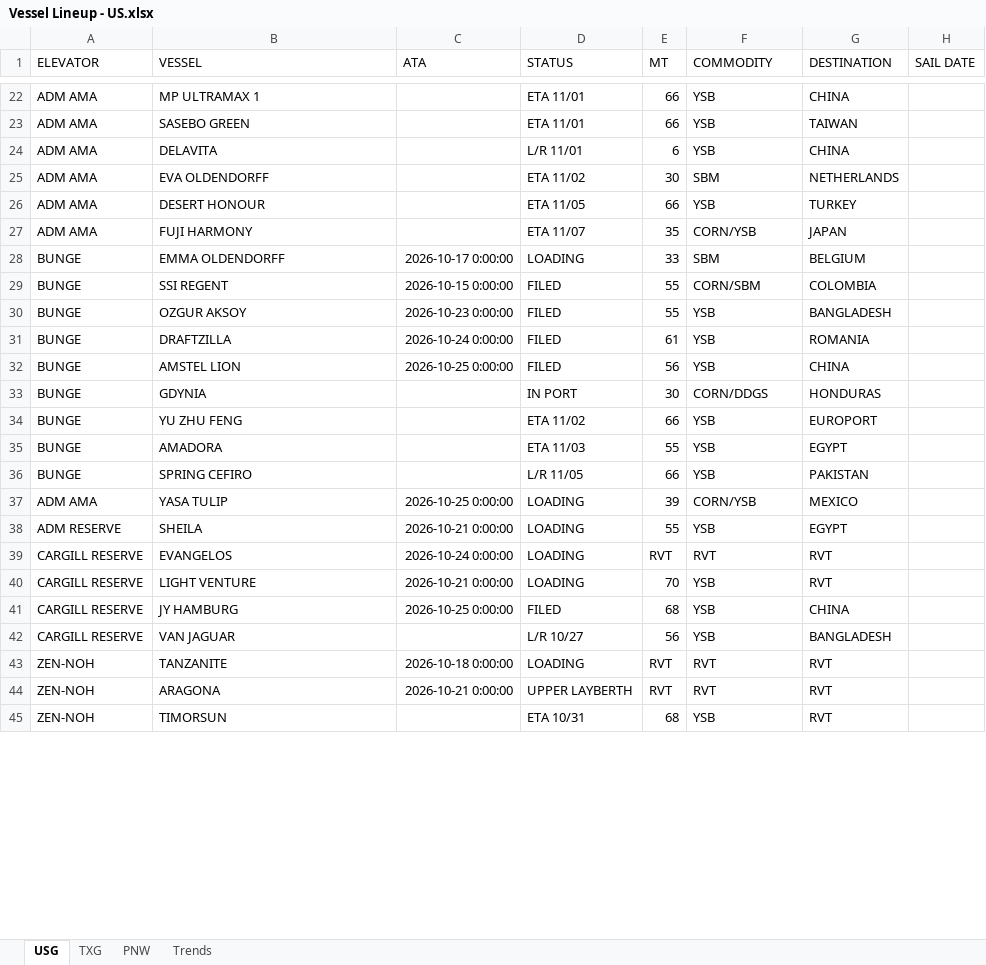
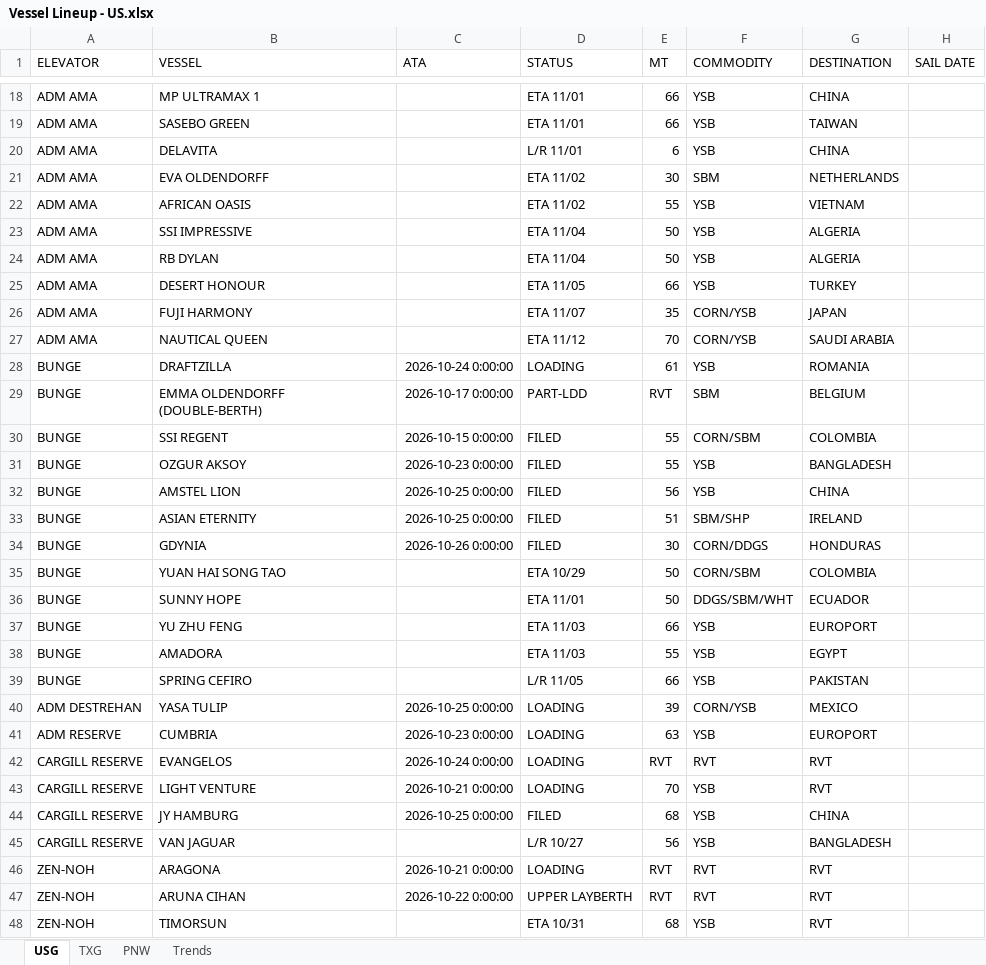
Before and after one commit to JSA-Dashboards/jsa-vessel-lineup-dashboard, an Excel workbook: Vessel Lineup - US.xlsx, sheet USG, drawn as a sheet; only a part is shown, gaps mark what is left out; values as stored, in another font and other column widths than the file's, no borders; removed rows and columns are numbered as before the commit, all else as after; the diff covers the shown part only; the diff names each change by its address in the sheet, - before the commit and + after, or states it on an @@ line.

Commit message:
Update vessel lineup from Southport: FW: SOUTHPORT GRAIN REPORT - SOUTHPORT LINEUP 10.27.2026

```diff
--- a/Vessel Lineup - US.xlsx (sheet USG)
+++ b/Vessel Lineup - US.xlsx (sheet USG)
+row 22: ADM AMA | AFRICAN OASIS |  | ETA 11/02 | 55 | YSB | VIETNAM
+row 23: ADM AMA | SSI IMPRESSIVE |  | ETA 11/04 | 50 | YSB | ALGERIA
+row 24: ADM AMA | RB DYLAN |  | ETA 11/04 | 50 | YSB | ALGERIA
+row 27: ADM AMA | NAUTICAL QUEEN |  | ETA 11/12 | 70 | CORN/YSB | SAUDI ARABIA
+row 28: BUNGE | DRAFTZILLA | 2026-10-24 0:00:00 | LOADING | 61 | YSB | ROMANIA
-B29 (VESSEL): EMMA OLDENDORFF
+B29 (VESSEL): EMMA OLDENDORFF (DOUBLE-BERTH)
-D29 (STATUS): LOADING
+D29 (STATUS): PART-LDD
-E29 (MT): 33
+E29 (MT): RVT
-row 31: BUNGE | DRAFTZILLA | 2026-10-24 0:00:00 | FILED | 61 | YSB | ROMANIA
+row 33: BUNGE | ASIAN ETERNITY | 2026-10-25 0:00:00 | FILED | 51 | SBM/SHP | IRELAND
-C34 (ATA): (empty)
+C34 (ATA): 2026-10-26 0:00:00
-D34 (STATUS): IN PORT
+D34 (STATUS): FILED
+row 35: BUNGE | YUAN HAI SONG TAO |  | ETA 10/29 | 50 | CORN/SBM | COLOMBIA
+row 36: BUNGE | SUNNY HOPE |  | ETA 11/01 | 50 | DDGS/SBM/WHT | ECUADOR
-D37 (STATUS): ETA 11/02
+D37 (STATUS): ETA 11/03
-A40 (ELEVATOR): ADM AMA
+A40 (ELEVATOR): ADM DESTREHAN
-B41 (VESSEL): SHEILA
+B41 (VESSEL): CUMBRIA
-C41 (ATA): 2026-10-21 0:00:00
+C41 (ATA): 2026-10-23 0:00:00
-E41 (MT): 55
+E41 (MT): 63
-G41 (DESTINATION): EGYPT
+G41 (DESTINATION): EUROPORT
-row 43: ZEN-NOH | TANZANITE | 2026-10-18 0:00:00 | LOADING | RVT | RVT | RVT
-D46 (STATUS): UPPER LAYBERTH
+D46 (STATUS): LOADING
+row 47: ZEN-NOH | ARUNA CIHAN | 2026-10-22 0:00:00 | UPPER LAYBERTH | RVT | RVT | RVT
```
Also changed, not shown: 14 added rows, 11 removed rows and 11 edited cells elsewhere in this sheet, sheet PNW, sheet TXG, 1 other file.
